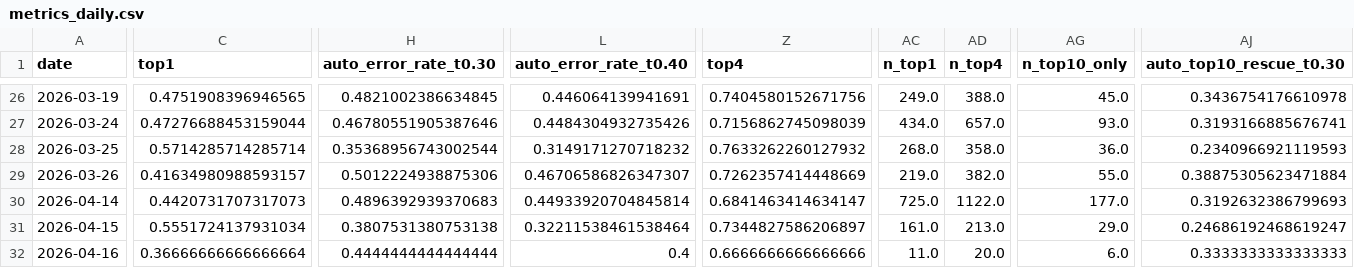
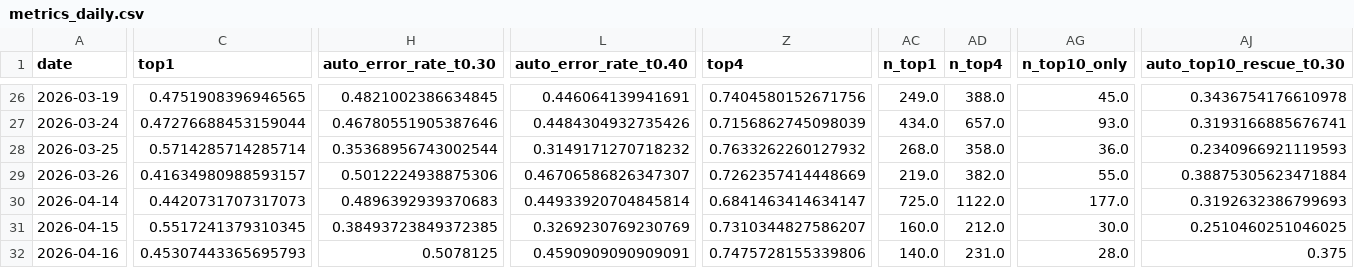
Before and after one commit to bubcass/ml-pq-headings, a CSV file: outputs/metrics_daily.csv, drawn as a sheet; only a part is shown, gaps mark what is left out; removed rows and columns are numbered as before the commit, all else as after; rows hold the shown columns only; the diff covers the shown part only; the diff names each change by its address in the sheet, - before the commit and + after, or states it on an @@ line.

```diff
--- a/outputs/metrics_daily.csv
+++ b/outputs/metrics_daily.csv
-C31 (top1): 0.5551724137931034
+C31 (top1): 0.5517241379310345
-H31 (auto_error_rate_t0.30): 0.3807531380753138
+H31 (auto_error_rate_t0.30): 0.38493723849372385
-L31 (auto_error_rate_t0.40): 0.32211538461538464
+L31 (auto_error_rate_t0.40): 0.3269230769230769
-Z31 (top4): 0.7344827586206897
+Z31 (top4): 0.7310344827586207
-AC31 (n_top1): 161.0
+AC31 (n_top1): 160.0
-AD31 (n_top4): 213.0
+AD31 (n_top4): 212.0
-AG31 (n_top10_only): 29.0
+AG31 (n_top10_only): 30.0
-AJ31 (auto_top10_rescue_t0.30): 0.24686192468619247
+AJ31 (auto_top10_rescue_t0.30): 0.2510460251046025
-row 32: 2026-04-16 | 0.36666666666666664 | 0.4444444444444444 | 0.4 | 0.6666666666666666 | 11.0 | 20.0 | 6.0 | 0.3333333333333333
+row 32: 2026-04-16 | 0.45307443365695793 | 0.5078125 | 0.4590909090909091 | 0.7475728155339806 | 140.0 | 231.0 | 28.0 | 0.375
```
Also changed, not shown: 1 edited cell elsewhere in this file, outputs/metrics_daily_distilbert.csv.
